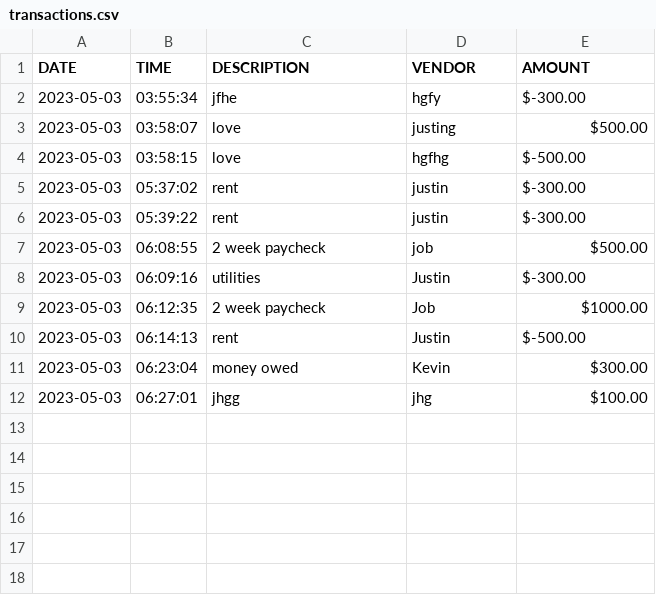
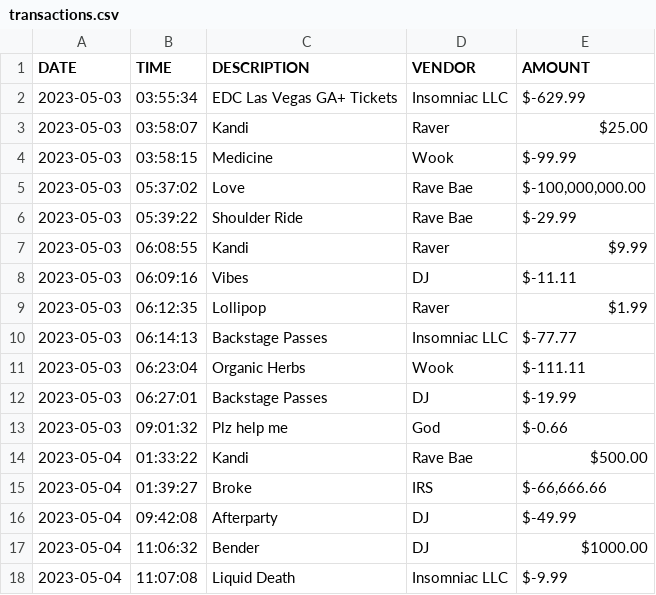
Before and after one commit to Shaznay-S/AccountingLedger, a CSV file: transactions.csv, drawn as a sheet.

```diff
--- a/transactions.csv
+++ b/transactions.csv
@@ -1,12 +1,18 @@
 DATE | TIME | DESCRIPTION | VENDOR | AMOUNT
-2023-05-03 | 03:55:34 | jfhe | hgfy | $-300.00
-2023-05-03 | 03:58:07 | love | justing | $500.00
-2023-05-03 | 03:58:15 | love | hgfhg | $-500.00
-2023-05-03 | 05:37:02 | rent | justin | $-300.00
-2023-05-03 | 05:39:22 | rent | justin | $-300.00
-2023-05-03 | 06:08:55 | 2 week paycheck | job | $500.00
-2023-05-03 | 06:09:16 | utilities | Justin | $-300.00
-2023-05-03 | 06:12:35 | 2 week paycheck | Job | $1000.00
-2023-05-03 | 06:14:13 | rent | Justin | $-500.00
-2023-05-03 | 06:23:04 | money owed | Kevin | $300.00
-2023-05-03 | 06:27:01 | jhgg | jhg | $100.00
+2023-05-03 | 03:55:34 | EDC Las Vegas GA+ Tickets | Insomniac LLC | $-629.99
+2023-05-03 | 03:58:07 | Kandi | Raver | $25.00
+2023-05-03 | 03:58:15 | Medicine | Wook | $-99.99
+2023-05-03 | 05:37:02 | Love | Rave Bae | $-100,000,000.00
+2023-05-03 | 05:39:22 | Shoulder Ride | Rave Bae | $-29.99
+2023-05-03 | 06:08:55 | Kandi | Raver | $9.99
+2023-05-03 | 06:09:16 | Vibes | DJ | $-11.11
+2023-05-03 | 06:12:35 | Lollipop | Raver | $1.99
+2023-05-03 | 06:14:13 | Backstage Passes | Insomniac LLC | $-77.77
+2023-05-03 | 06:23:04 | Organic Herbs | Wook | $-111.11
+2023-05-03 | 06:27:01 | Backstage Passes | DJ | $-19.99
+2023-05-03 | 09:01:32 | Plz help me | God | $-0.66
+2023-05-04 | 01:33:22 | Kandi | Rave Bae | $500.00
+2023-05-04 | 01:39:27 | Broke | IRS | $-66,666.66
+2023-05-04 | 09:42:08 | Afterparty | DJ | $-49.99
+2023-05-04 | 11:06:32 | Bender | DJ | $1000.00
+2023-05-04 | 11:07:08 | Liquid Death | Insomniac LLC | $-9.99
```
Also changed, not shown: 3 other files.
